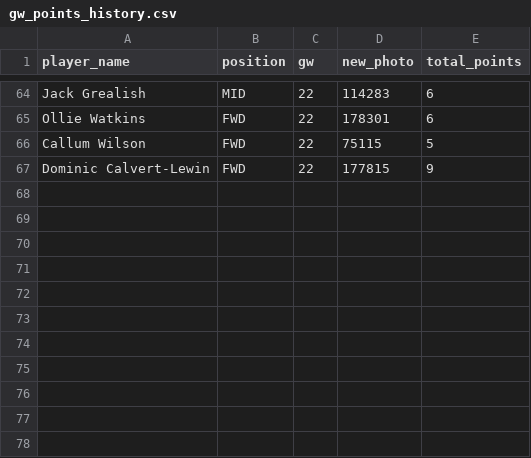
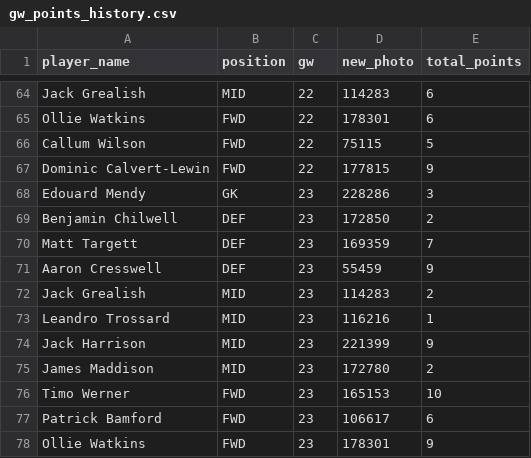
Before and after one commit to arpitsolanki/FPLBot, a CSV file: gw_points_history.csv, drawn as a sheet; only a part is shown, gaps mark what is left out.

```diff
--- a/gw_points_history.csv
+++ b/gw_points_history.csv
@@ -67 +67,12 @@ Callum Wilson,FWD,22,75115,5
 Dominic Calvert-Lewin,FWD,22,177815,9
+Edouard Mendy,GK,23,228286,3
+Benjamin Chilwell,DEF,23,172850,2
+Matt Targett,DEF,23,169359,7
+Aaron Cresswell,DEF,23,55459,9
+Jack Grealish,MID,23,114283,2
+Leandro Trossard,MID,23,116216,1
+Jack Harrison,MID,23,221399,9
+James Maddison,MID,23,172780,2
+Timo Werner,FWD,23,165153,10
+Patrick Bamford,FWD,23,106617,6
+Ollie Watkins,FWD,23,178301,9
```
Also changed, not shown: last_gw_dream_team.csv, output.csv, 1 other file.
